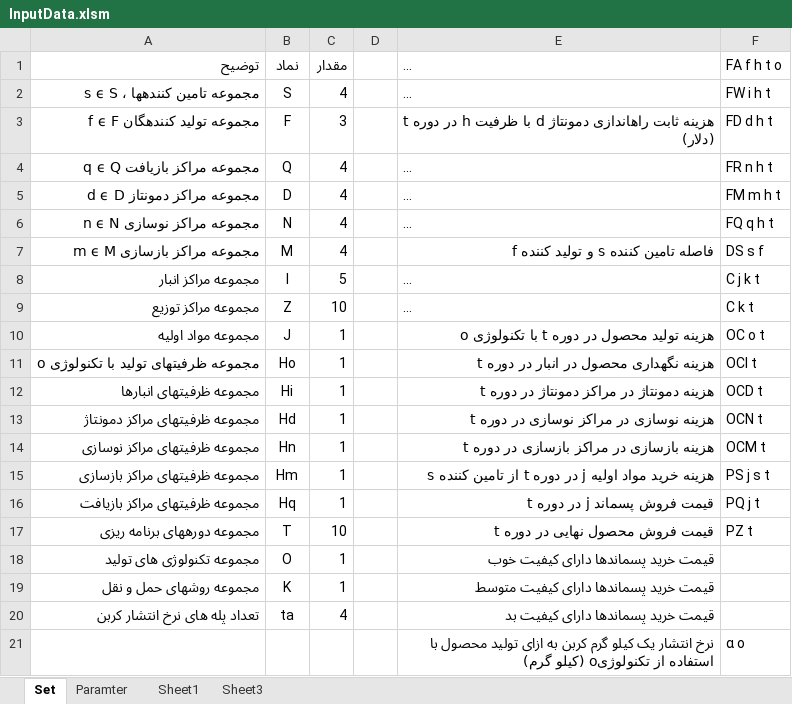
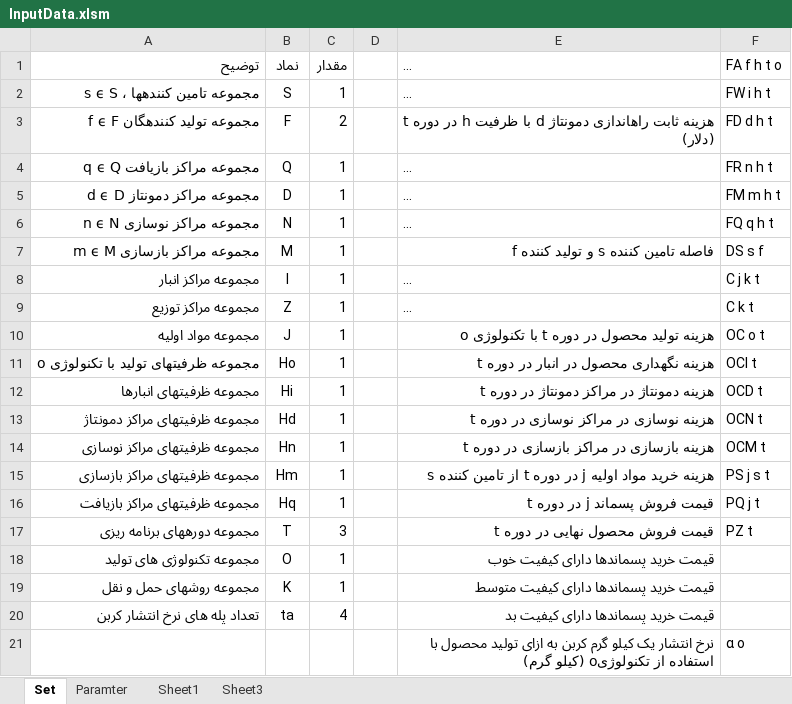
Before and after one commit to AmirMinaie/ModelMILP, an Excel workbook: Data/InputData.xlsm, sheet Set, drawn as a sheet; only a part is shown; long unchanged cells end in …; values as stored, in another font and other column widths than the file's, no borders; charts and pictures not drawn; the diff names each change by its address in the sheet, - before the commit and + after, or states it on an @@ line.

```diff
--- a/Data/InputData.xlsm (sheet Set)
+++ b/Data/InputData.xlsm (sheet Set)
-C2: 4
+C2: 1
-C3: 3
+C3: 2
-C4:C7: 4
+C4:C7: 1
-C8: 5
+C8: 1
-C9: 10
+C9: 1
-C17: 10
+C17: 3
```
Also changed, not shown: sheet Paramter, sheet Sheet1, charts or pictures, 5 other files.
